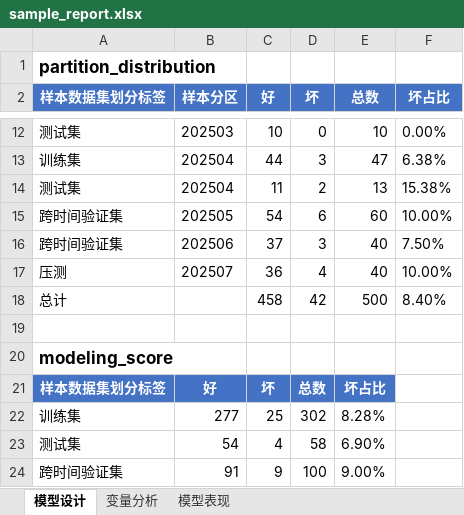
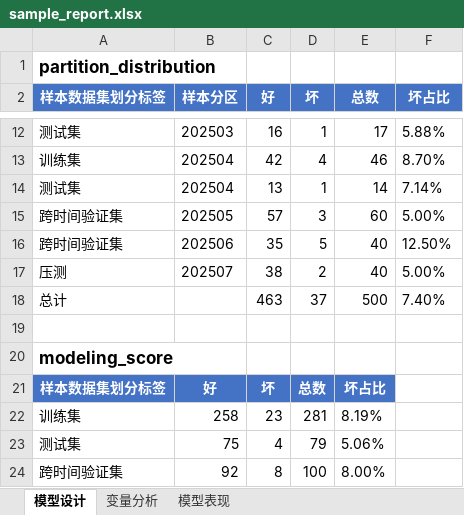
Before and after one commit to jolemon/ModelPipeline, an Excel workbook: sample_report.xlsx, sheet 模型设计, drawn as a sheet; only a part is shown, gaps mark what is left out; values as stored, in another font and other column widths than the file's, no borders; removed rows and columns are numbered as before the commit, all else as after; the diff covers the shown part only; the diff names each change by its address in the sheet, - before the commit and + after, or states it on an @@ line.

```diff
--- a/sample_report.xlsx (sheet 模型设计)
+++ b/sample_report.xlsx (sheet 模型设计)
-C12 (好): 10
+C12 (好): 16
-D12 (坏): 0
+D12 (坏): 1
-E12 (总数): 10
+E12 (总数): 17
-F12 (坏占比): 0.00%
+F12 (坏占比): 5.88%
-C13 (好): 44
+C13 (好): 42
-D13 (坏): 3
+D13 (坏): 4
-E13 (总数): 47
+E13 (总数): 46
-F13 (坏占比): 6.38%
+F13 (坏占比): 8.70%
-C14 (好): 11
+C14 (好): 13
-D14 (坏): 2
+D14 (坏): 1
-E14 (总数): 13
+E14 (总数): 14
-F14 (坏占比): 15.38%
+F14 (坏占比): 7.14%
-C15 (好): 54
+C15 (好): 57
-D15 (坏): 6
+D15 (坏): 3
-F15 (坏占比): 10.00%
+F15 (坏占比): 5.00%
-C16 (好): 37
+C16 (好): 35
-D16 (坏): 3
+D16 (坏): 5
-F16 (坏占比): 7.50%
+F16 (坏占比): 12.50%
-C17 (好): 36
+C17 (好): 38
-D17 (坏): 4
+D17 (坏): 2
-F17 (坏占比): 10.00%
+F17 (坏占比): 5.00%
-C18 (好): 458
+C18 (好): 463
-D18 (坏): 42
+D18 (坏): 37
-F18 (坏占比): 8.40%
+F18 (坏占比): 7.40%
-row 22: 训练集 | 277 | 25 | 302 | 8.28%
+row 22: 训练集 | 258 | 23 | 281 | 8.19%
-B23 (样本分区): 54
+B23 (样本分区): 75
-D23 (坏): 58
+D23 (坏): 79
-E23 (总数): 6.90%
+E23 (总数): 5.06%
-B24 (样本分区): 91
+B24 (样本分区): 92
-C24 (好): 9
+C24 (好): 8
-E24 (总数): 9.00%
+E24 (总数): 8.00%
```
Also changed, not shown: 35 edited cells elsewhere in this sheet, sheet 模型表现, sheet 变量分析, 4 other files.
